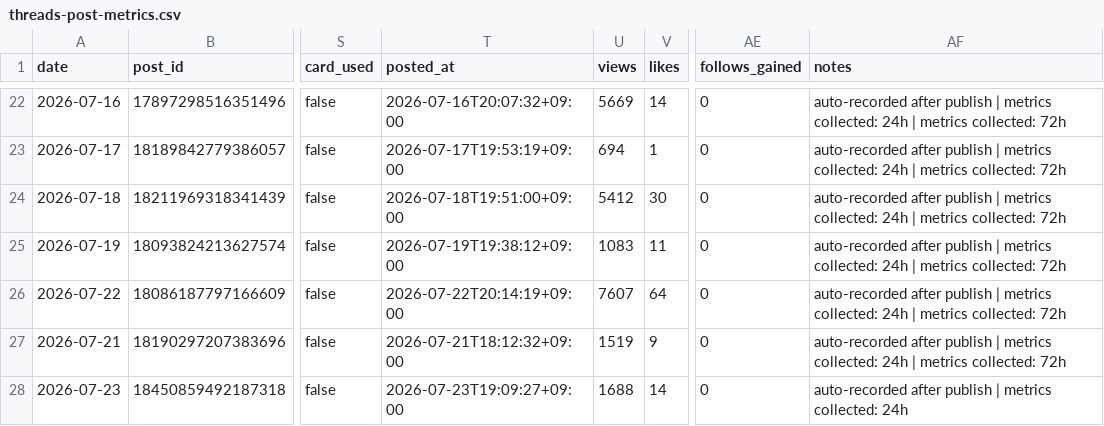
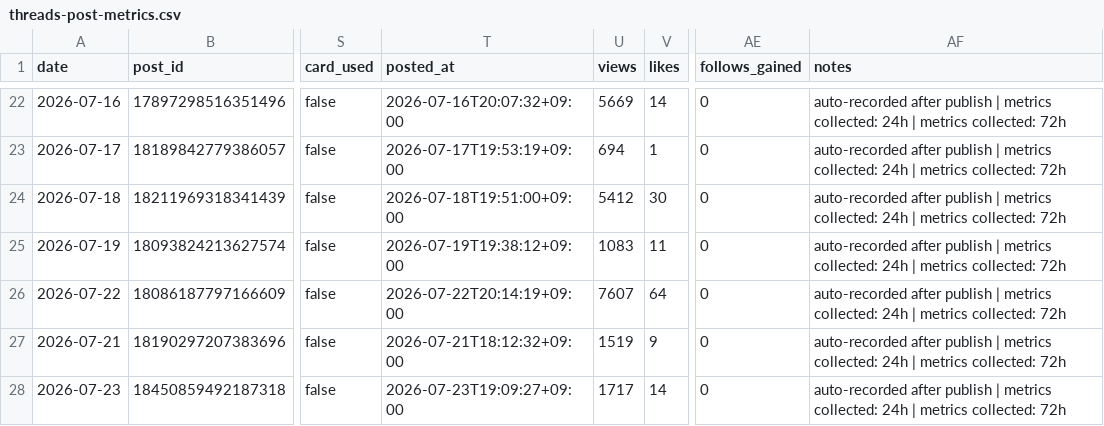
Before and after one commit to gyutaetae/threads-agentic-editor-workflow, a CSV file: threads-post-metrics.csv, drawn as a sheet; only a part is shown, gaps mark what is left out; the diff names each change by its address in the sheet, - before the commit and + after, or states it on an @@ line.

```diff
--- a/threads-post-metrics.csv
+++ b/threads-post-metrics.csv
-U28 (views): 1688
+U28 (views): 1717
-AF28 (notes): …collected: 24h
+AF28 (notes): …collected: 24h | metrics collected: 72h
```
